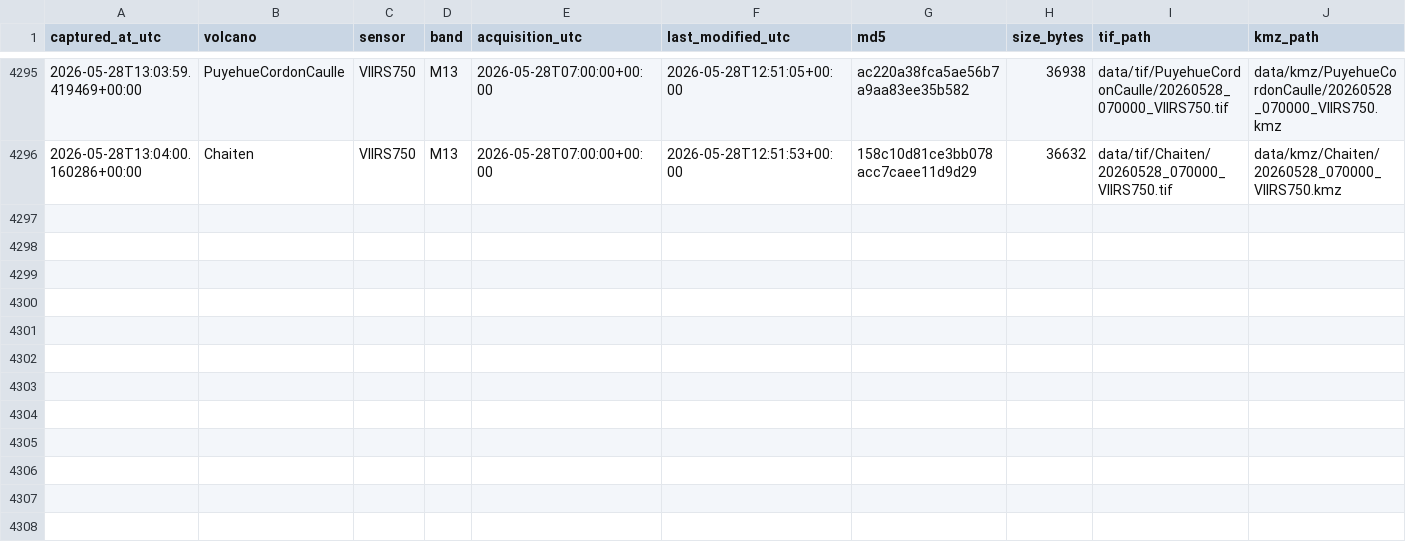
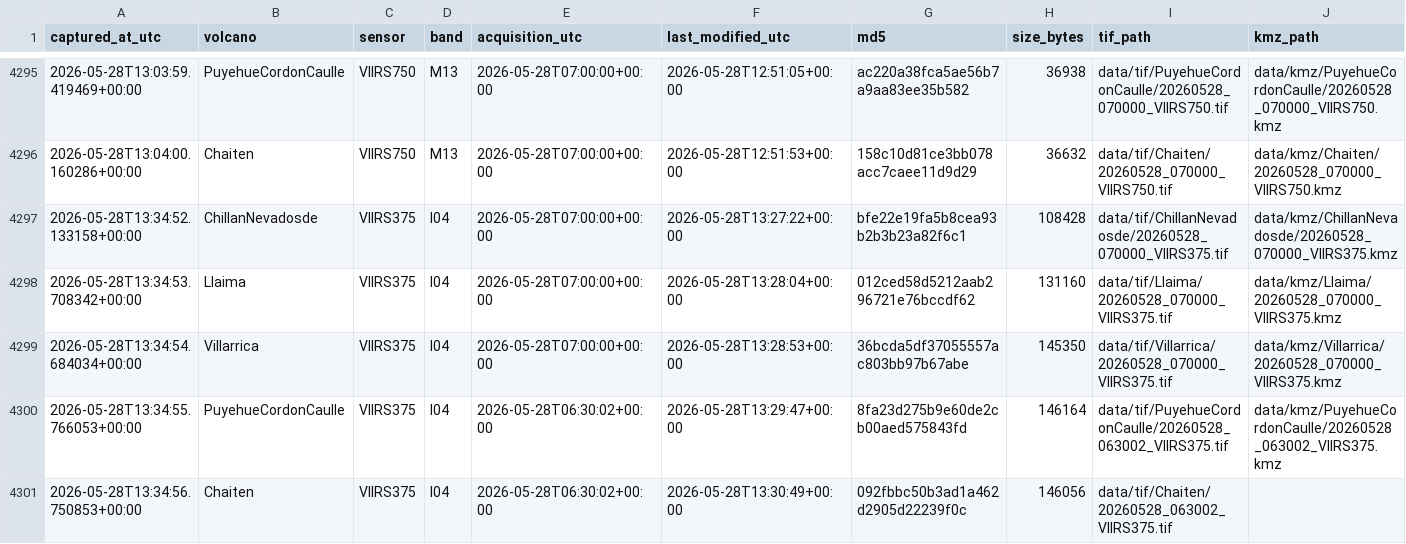
Before and after one commit to MendozaVolcanic/mirova-tif-archive, a CSV file: index.csv, drawn as a sheet; only a part is shown, gaps mark what is left out; the diff names each change by its address in the sheet, - before the commit and + after, or states it on an @@ line.

```diff
--- a/index.csv
+++ b/index.csv
+row 4297: 2026-05-28T13:34:52.133158+00:00 | ChillanNevadosde | VIIRS375 | I04 | 2026-05-28T07:00:00+00:00 | 2026-05-28T13:27:22+00:00 | bfe22e19fa5b8cea93b2b3b23a82f6c1 | 108428 | data/tif/ChillanNevadosde/20260528_070000_VIIRS375.tif | data/kmz/ChillanNevadosde/20260528_070000_VIIRS375.kmz
+row 4298: 2026-05-28T13:34:53.708342+00:00 | Llaima | VIIRS375 | I04 | 2026-05-28T07:00:00+00:00 | 2026-05-28T13:28:04+00:00 | 012ced58d5212aab296721e76bccdf62 | 131160 | data/tif/Llaima/20260528_070000_VIIRS375.tif | data/kmz/Llaima/20260528_070000_VIIRS375.kmz
+row 4299: 2026-05-28T13:34:54.684034+00:00 | Villarrica | VIIRS375 | I04 | 2026-05-28T07:00:00+00:00 | 2026-05-28T13:28:53+00:00 | 36bcda5df37055557ac803bb97b67abe | 145350 | data/tif/Villarrica/20260528_070000_VIIRS375.tif | data/kmz/Villarrica/20260528_070000_VIIRS375.kmz
+row 4300: 2026-05-28T13:34:55.766053+00:00 | PuyehueCordonCaulle | VIIRS375 | I04 | 2026-05-28T06:30:02+00:00 | 2026-05-28T13:29:47+00:00 | 8fa23d275b9e60de2cb00aed575843fd | 146164 | data/tif/PuyehueCordonCaulle/20260528_063002_VIIRS375.tif | data/kmz/PuyehueCordonCaulle/20260528_063002_VIIRS375.kmz
+row 4301: 2026-05-28T13:34:56.750853+00:00 | Chaiten | VIIRS375 | I04 | 2026-05-28T06:30:02+00:00 | 2026-05-28T13:30:49+00:00 | 092fbbc50b3ad1a462d2905d22239f0c | 146056 | data/tif/Chaiten/20260528_063002_VIIRS375.tif
```
Also changed, not shown: 44 other files.
